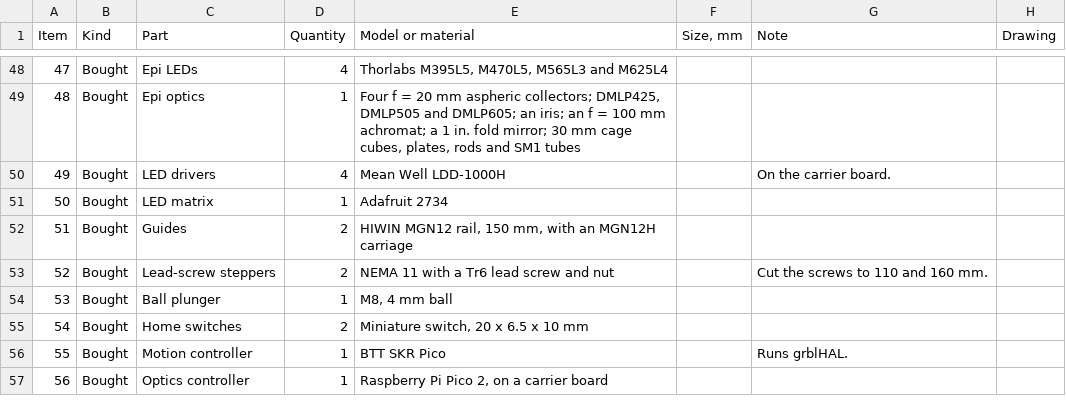
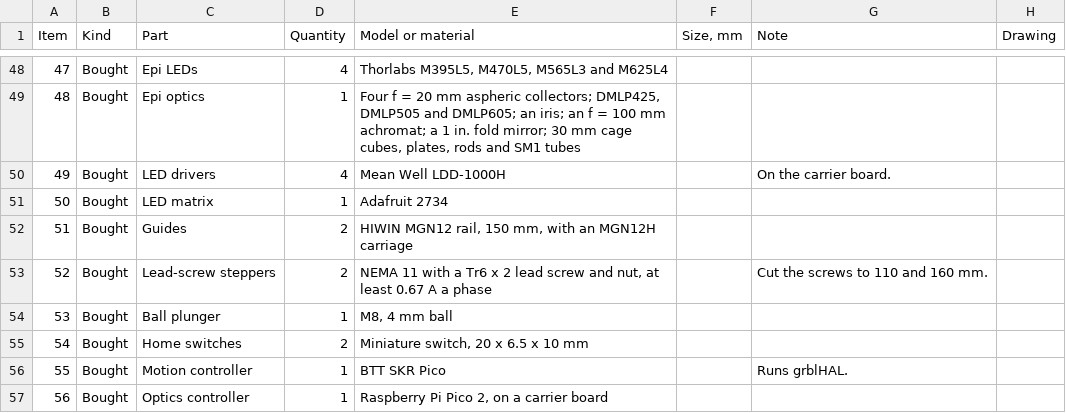
Before and after one commit to lucaswewa/microscope, a CSV file: cad/optima/outputs/bill-of-materials.csv, drawn as a sheet; only a part is shown, gaps mark what is left out.

```diff
--- a/cad/optima/outputs/bill-of-materials.csv
+++ b/cad/optima/outputs/bill-of-materials.csv
@@ -52,3 +52,3 @@ Item,Kind,Part,Quantity,Model or material,"Size, mm",Note,Drawing
 51,Bought,Guides,2,"HIWIN MGN12 rail, 150 mm, with an MGN12H carriage",,,
-52,Bought,Lead-screw steppers,2,NEMA 11 with a Tr6 lead screw and nut,,Cut the screws to 110 and 160 mm.,
+52,Bought,Lead-screw steppers,2,"NEMA 11 with a Tr6 x 2 lead screw and nut, at least 0.67 A a phase",,Cut the screws to 110 and 160 mm.,
 53,Bought,Ball plunger,1,"M8, 4 mm ball",,,
```
Also changed, not shown: cad/optima/outputs/cables.csv, 15 other files.
